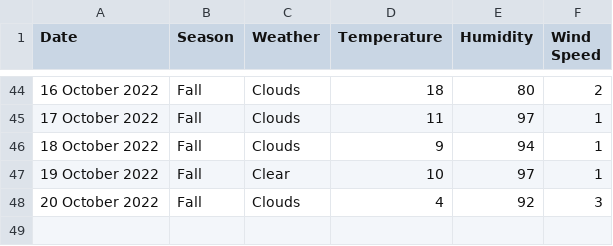
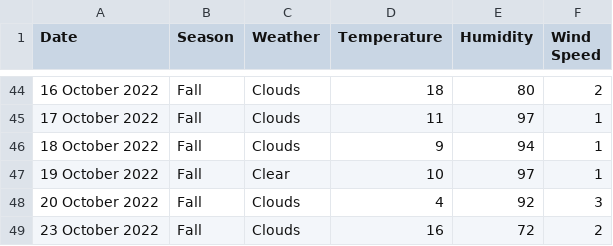
Before and after one commit to xmzboy/Async-Weather-API, a CSV file: data/české_budějovice_data.csv, drawn as a sheet; only a part is shown, gaps mark what is left out.

Commit message:
Update české_budějovice_data.csv

```diff
--- a/data/české_budějovice_data.csv
+++ b/data/české_budějovice_data.csv
@@ -48 +48,2 @@ Date;Season;Weather;Temperature;Humidity;Wind Speed
 20 October 2022;Fall;Clouds;4;92;3
+23 October 2022;Fall;Clouds;16;72;2
```
